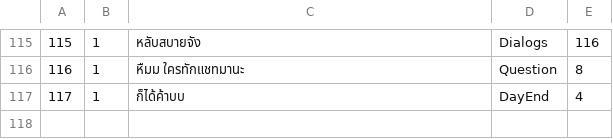
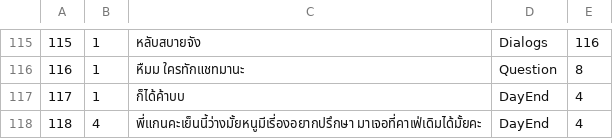
Before and after one commit to tirathawat/onlygan, a CSV file: game/imp/files/dialogs.csv, drawn as a sheet; only a part is shown, gaps mark what is left out.

```diff
--- a/game/imp/files/dialogs.csv
+++ b/game/imp/files/dialogs.csv
@@ -117 +117,2 @@
 117,1,ก็ได้ค้าบบ,DayEnd,4
+118,4,พี่แกนคะเย็นนี้ว่างมั้ยหนูมีเรี่องอยากปรึกษา มาเจอที่คาเฟ่เดิมได้มั้ยคะ,DayEnd,4
```
Also changed, not shown: game/out/production/game/game/imp/files/dialogs.csv, 9 other files.
